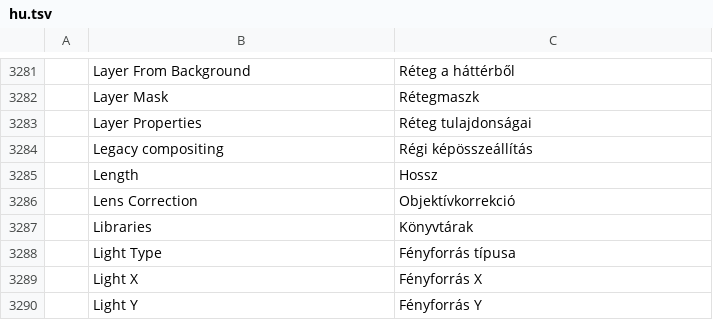
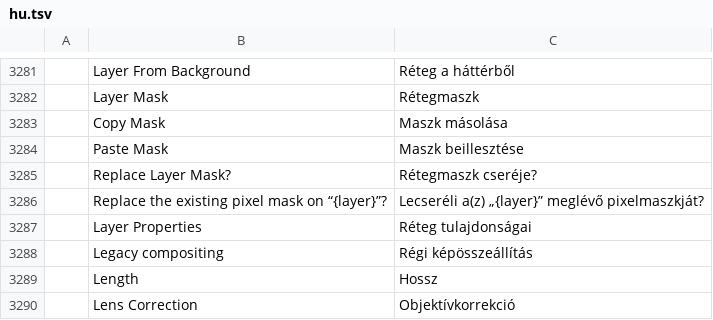
Before and after one commit to GabryelTenorio/photocraft, a TSV file: crates/ui-egui/src/i18n/hu.tsv, drawn as a sheet; only a part is shown, gaps mark what is left out; the shorter side is filled out with more unchanged rows; the diff names each change by its address in the sheet, - before the commit and + after, or states it on an @@ line.

```diff
--- a/crates/ui-egui/src/i18n/hu.tsv
+++ b/crates/ui-egui/src/i18n/hu.tsv
+row 3283:  | Copy Mask | Maszk másolása
+row 3284:  | Paste Mask | Maszk beillesztése
+row 3285:  | Replace Layer Mask? | Rétegmaszk cseréje?
+row 3286:  | Replace the existing pixel mask on “{layer}”? | Lecseréli a(z) „{layer}” meglévő pixelmaszkját?
```
Also changed, not shown: crates/ui-egui/src/i18n/tr.tsv.
